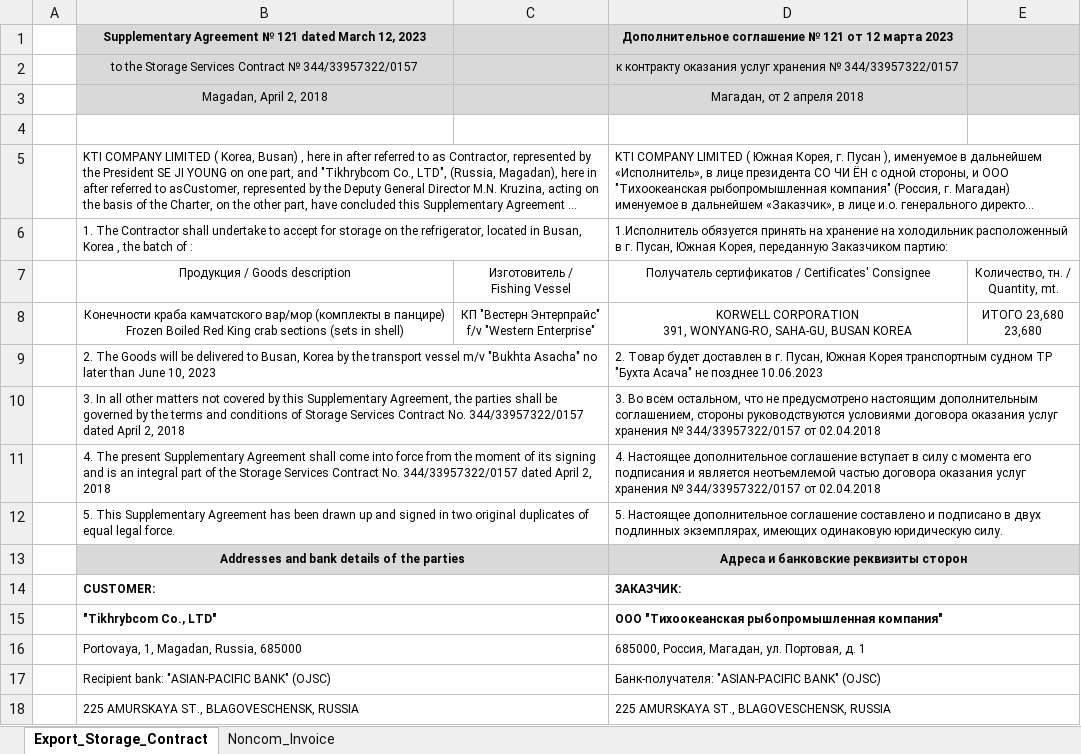
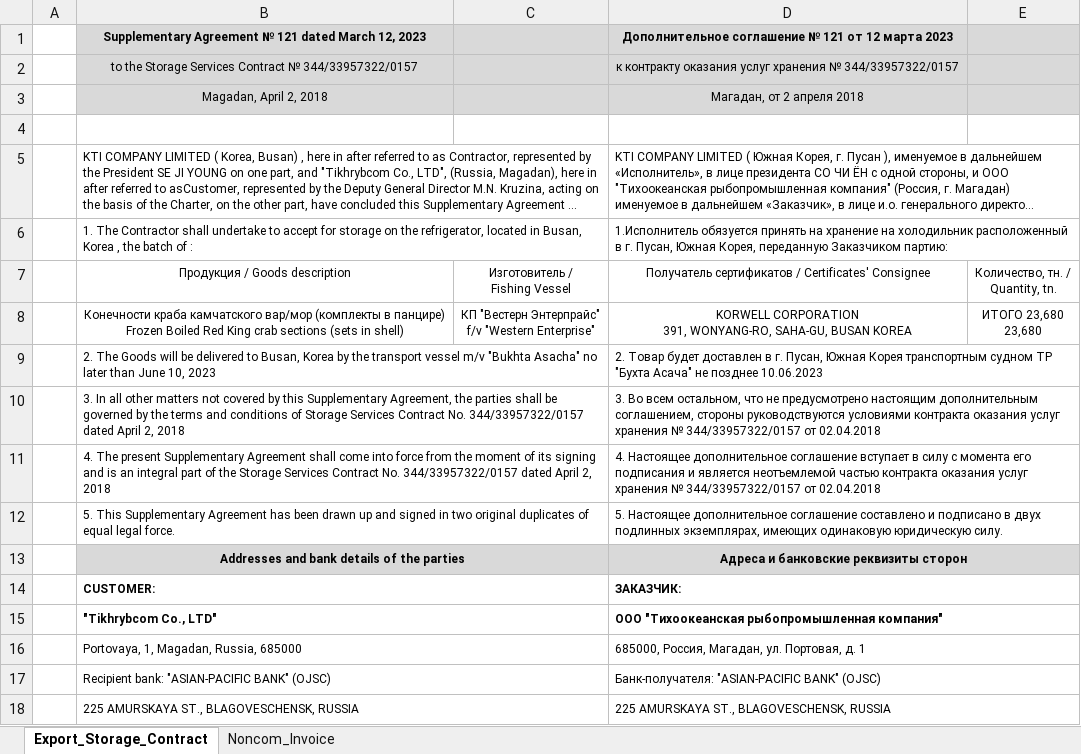
Before and after one commit to KirillKazakoff/tsAddin, an Excel workbook: templates/Export_Storage_Agreement.xlsx, sheet Export_Storage_Contract, drawn as a sheet; only a part is shown; long unchanged cells end in …; values as stored, in another font and other column widths than the file's, no borders; conditional formats not drawn; ↵ is a line break in a cell; the diff names each change by its address in the sheet, - before the commit and + after, or states it on an @@ line.

```diff
--- a/templates/Export_Storage_Agreement.xlsx (sheet Export_Storage_Contract)
+++ b/templates/Export_Storage_Agreement.xlsx (sheet Export_Storage_Contract)
-E7: Количество, тн. / ↵ Quantity, mt.
+E7: Количество, тн. / ↵ Quantity, tn.
-D10: …руководствуются условиями договора оказания услуг…
+D10: …руководствуются условиями контракта оказания услуг…
-D11: …неотъемлемой частью договора оказания услуг…
+D11: …неотъемлемой частью контракта оказания услуг…
```
Also changed, not shown: sheet Noncom_Invoice, 19 other files.
